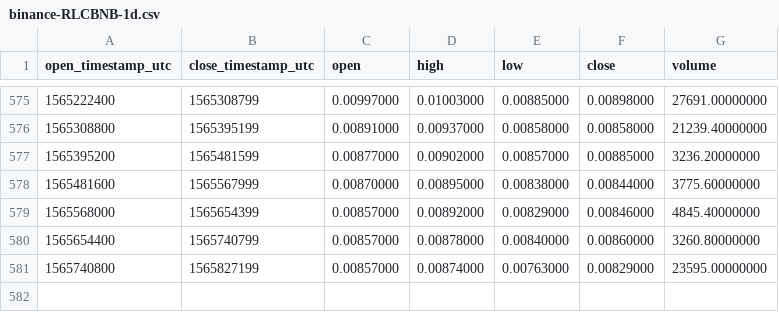
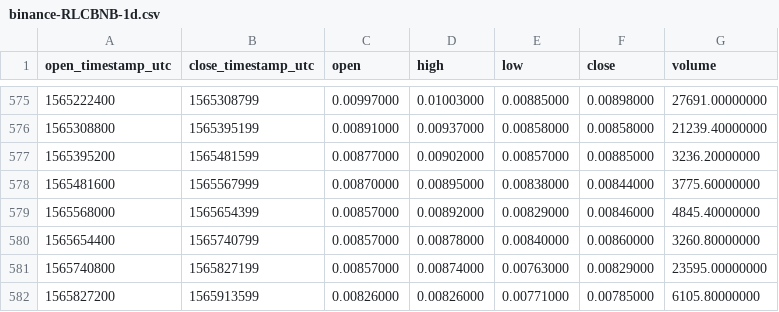
Before and after one commit to cryptobigbro/binance-RLCBNB, a CSV file: binance-RLCBNB-1d.csv, drawn as a sheet; only a part is shown, gaps mark what is left out.

Commit message:
Update OHLCV data.

```diff
--- a/binance-RLCBNB-1d.csv
+++ b/binance-RLCBNB-1d.csv
@@ -581 +581,2 @@ open_timestamp_utc,close_timestamp_utc,open,high,low,close,volume
 1565740800,1565827199,0.00857000,0.00874000,0.00763000,0.00829000,23595.00000000
+1565827200,1565913599,0.00826000,0.00826000,0.00771000,0.00785000,6105.80000000
```
Also changed, not shown: 1 other file.
